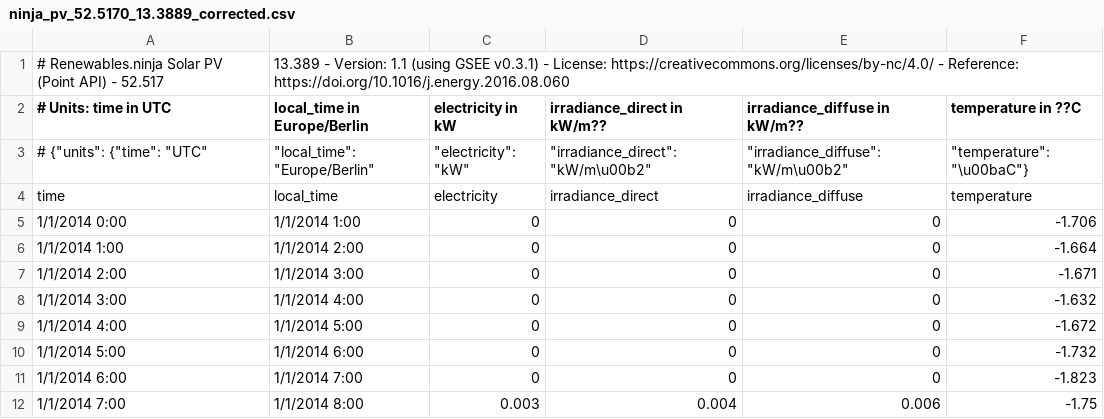
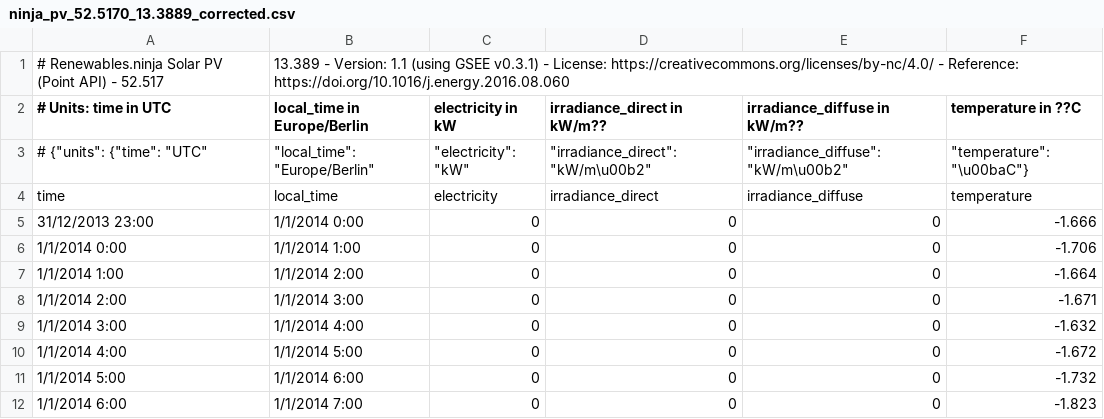
Before and after one commit to j-ti/SES-House, a CSV file: sample/ninja_pv_52.5170_13.3889_corrected.csv, drawn as a sheet; only a part is shown; the shorter side is filled out with more unchanged rows.

Commit message:
Amend commit #1d4295b: Add more oversampling
Add it for pv, wind and the loads data.

```diff
--- a/sample/ninja_pv_52.5170_13.3889_corrected.csv
+++ b/sample/ninja_pv_52.5170_13.3889_corrected.csv
@@ -4,2 +4,3 @@
 time,local_time,electricity,irradiance_direct,irradiance_diffuse,temperature
+31/12/2013 23:00,1/1/2014 0:00,0,0,0,-1.666
 1/1/2014 0:00,1/1/2014 1:00,0,0,0,-1.706
```
Also changed, not shown: sample/ninja_wind_52.5170_13.3889_corrected.csv, 2 other files.
